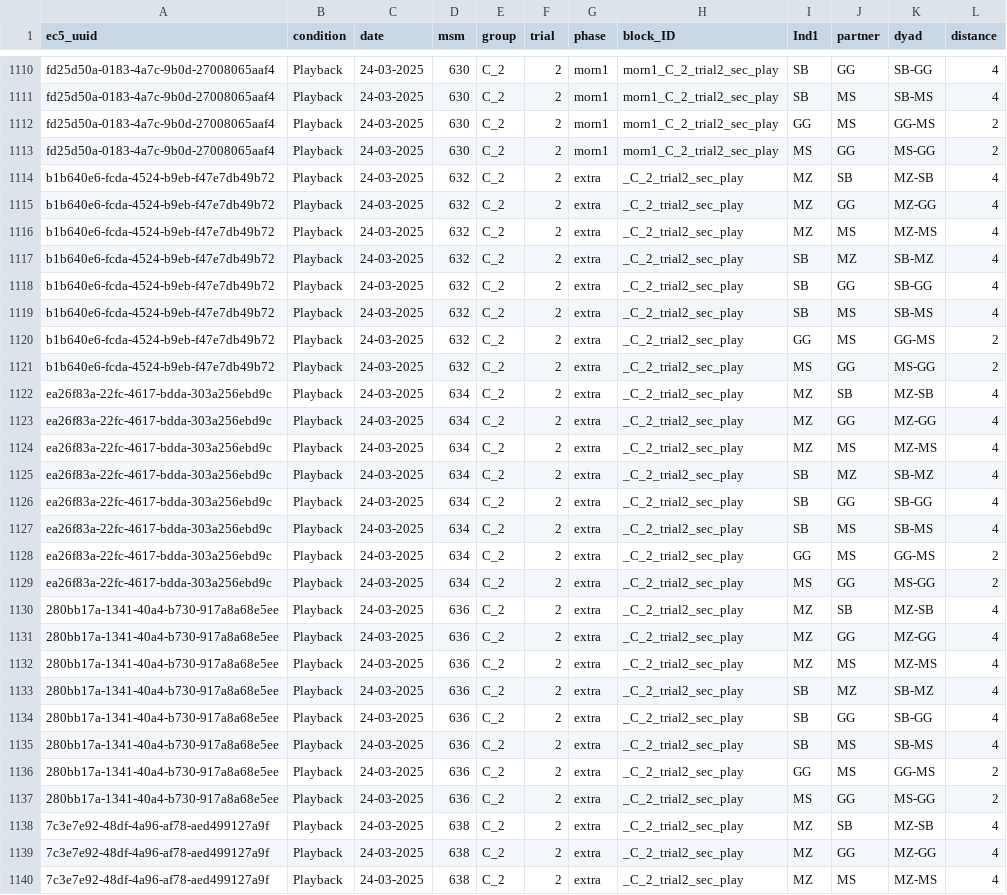
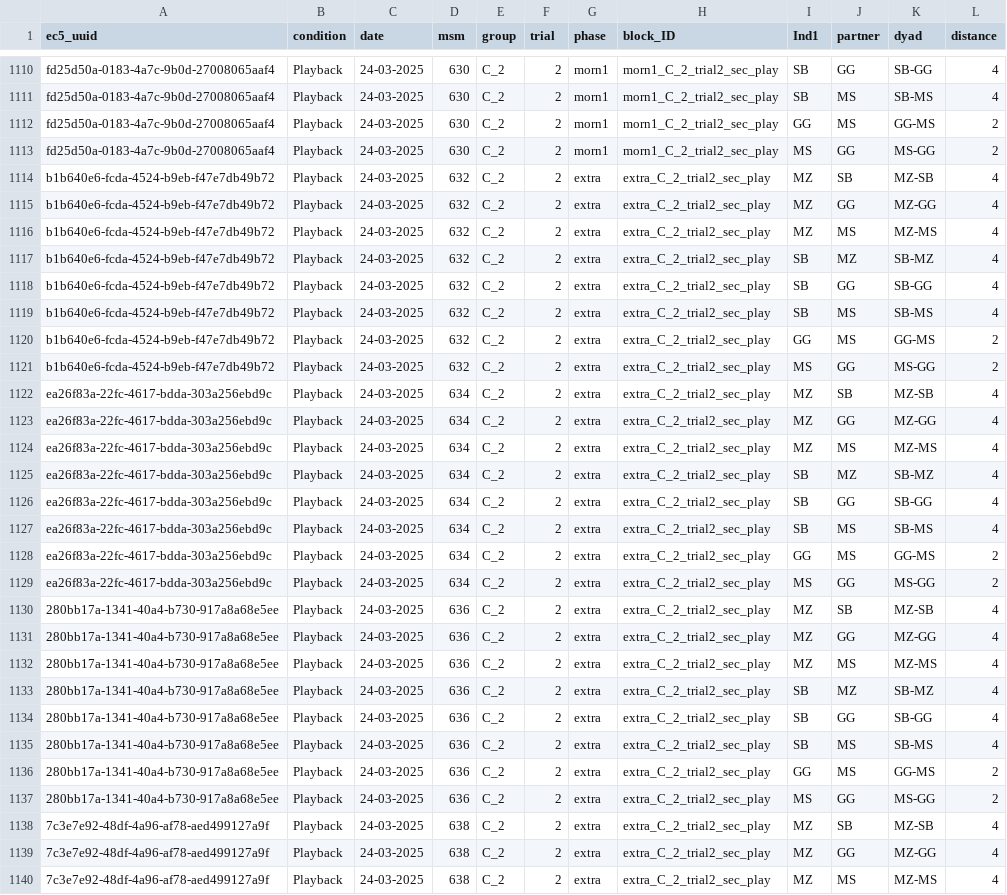
Before and after one commit to N1g0/playback_script, a CSV file: Output/intermediate_steps/typeC_file1_step3_dist.csv, drawn as a sheet; only a part is shown, gaps mark what is left out; the diff covers the shown part only; the diff names each change by its address in the sheet, - before the commit and + after, or states it on an @@ line.

```diff
--- a/Output/intermediate_steps/typeC_file1_step3_dist.csv
+++ b/Output/intermediate_steps/typeC_file1_step3_dist.csv
-H1114:H1140 (block_ID): _C_2_trial2_sec_play
+H1114:H1140 (block_ID): extra_C_2_trial2_sec_play
```
Also changed, not shown: 61 edited cells elsewhere in this file, Output/final_combined_occurrence.csv, Output/intermediate_steps/typeA_file1_step3_behave.csv, 26 other files.
